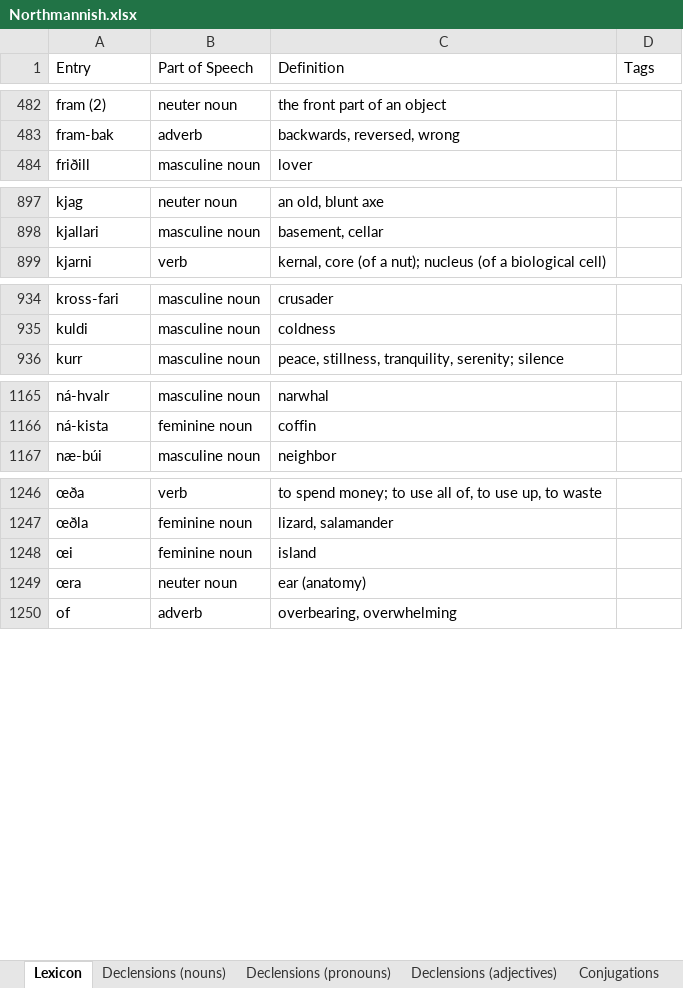
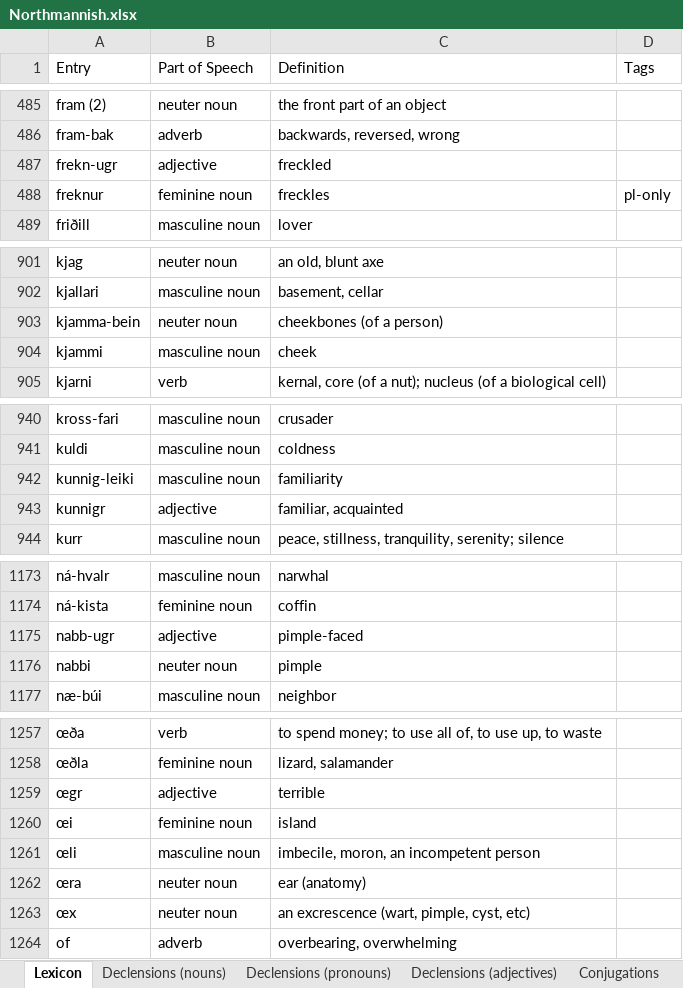
Before and after one commit to Oneo64/Aldraheimr2ndEdition, an Excel workbook: Literature/Languages/Northmannish.xlsx, sheet Lexicon, drawn as a sheet; only a part is shown, gaps mark what is left out; values as stored, in another font and other column widths than the file's, no borders; charts and pictures and table styles not drawn; the diff covers the shown part only; the diff names each change by its address in the sheet, - before the commit and + after, or states it on an @@ line.

Commit message:
Update Northmannish.xlsx

```diff
--- a/Literature/Languages/Northmannish.xlsx (sheet Lexicon)
+++ b/Literature/Languages/Northmannish.xlsx (sheet Lexicon)
+row 487: frekn-ugr | adjective | freckled
+row 488: freknur | feminine noun | freckles | pl-only
+row 903: kjamma-bein | neuter noun | cheekbones (of a person)
+row 904: kjammi | masculine noun | cheek
+row 942: kunnig-leiki | masculine noun | familiarity
+row 943: kunnigr | adjective | familiar, acquainted
+row 1175: nabb-ugr | adjective | pimple-faced
+row 1176: nabbi | neuter noun | pimple
+row 1259: œgr | adjective | terrible
+row 1261: œli | masculine noun | imbecile, moron, an incompetent person
+row 1263: œx | neuter noun | an excrescence (wart, pimple, cyst, etc)
```
Also changed, not shown: 6 added rows and 2 removed rows elsewhere in this sheet, sheet Grammar.
